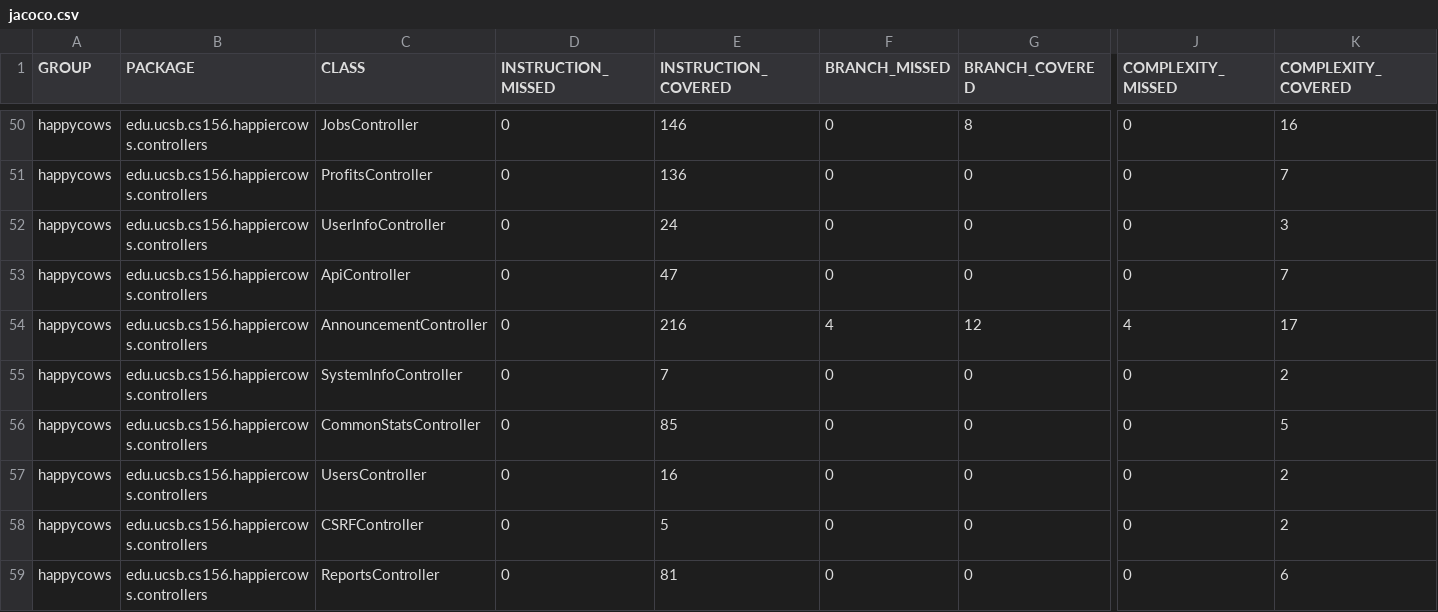
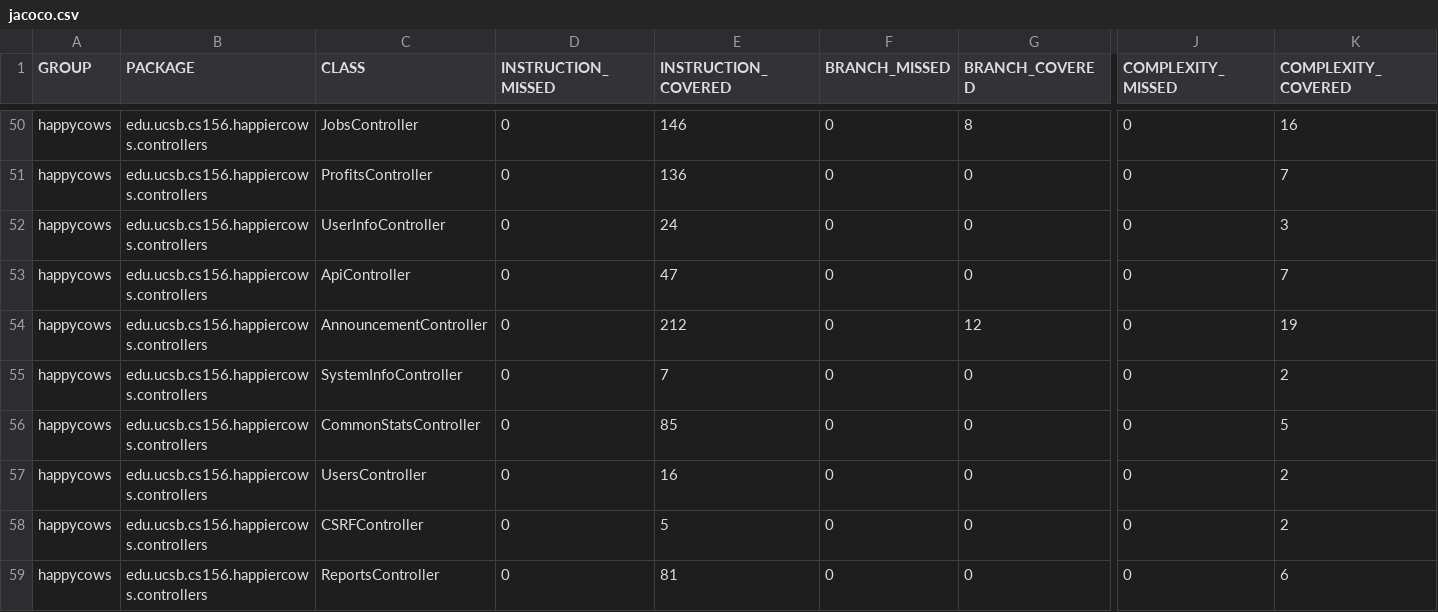
Before and after one commit to ucsb-cs156-w24/proj-happy-cows-w24-4pm-3, a CSV file: prs/35/jacoco/jacoco.csv, drawn as a sheet; only a part is shown, gaps mark what is left out; the diff names each change by its address in the sheet, - before the commit and + after, or states it on an @@ line.

```diff
--- a/prs/35/jacoco/jacoco.csv
+++ b/prs/35/jacoco/jacoco.csv
-E54 (INSTRUCTION_COVERED): 216
+E54 (INSTRUCTION_COVERED): 212
-F54 (BRANCH_MISSED): 4
+F54 (BRANCH_MISSED): 0
-J54 (COMPLEXITY_MISSED): 4
+J54 (COMPLEXITY_MISSED): 0
-K54 (COMPLEXITY_COVERED): 17
+K54 (COMPLEXITY_COVERED): 19
```
Also changed, not shown: 7 other files.
